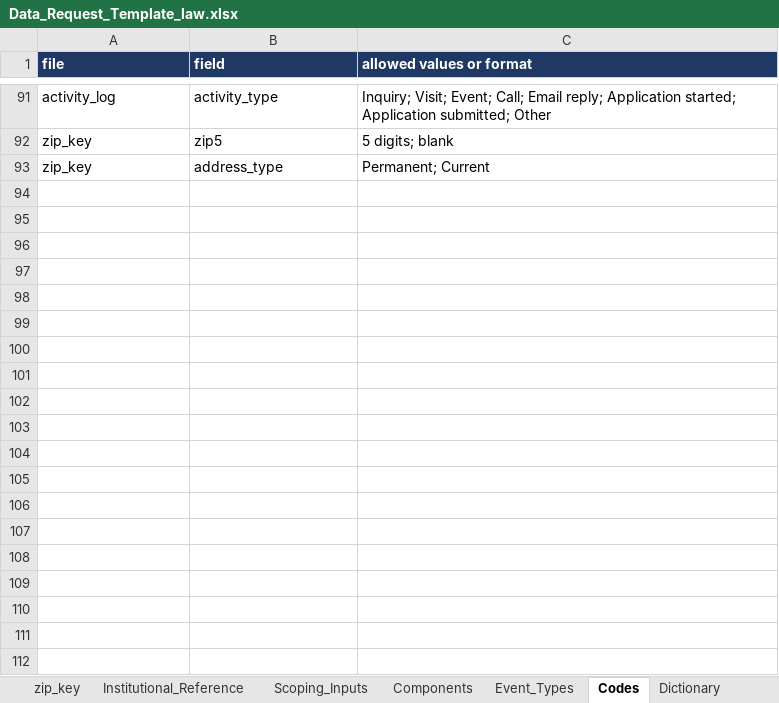
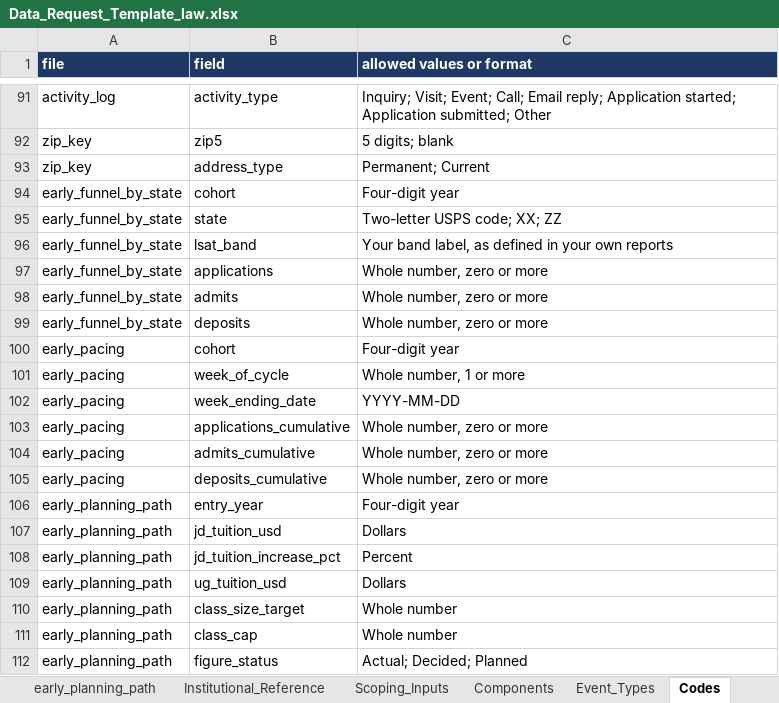
Before and after one commit to jason-e-cohen/EFM-FAO, an Excel workbook: efa_fao/docs/data_request_v3/output/Data_Request_Template_law.xlsx, sheet Codes, drawn as a sheet; only a part is shown, gaps mark what is left out; values as stored, in another font and other column widths than the file's, no borders; the diff names each change by its address in the sheet, - before the commit and + after, or states it on an @@ line.

Commit message:
Audited state, Nov 16: v2.7 design set, spec v0.5, Sessions A and B audits

```diff
--- a/efa_fao/docs/data_request_v3/output/Data_Request_Template_law.xlsx (sheet Codes)
+++ b/efa_fao/docs/data_request_v3/output/Data_Request_Template_law.xlsx (sheet Codes)
+sheet tab: early_planning_path
+row 94: early_funnel_by_state | cohort | Four-digit year
+row 95: early_funnel_by_state | state | Two-letter USPS code; XX; ZZ
+row 96: early_funnel_by_state | lsat_band | Your band label, as defined in your own reports
+row 97: early_funnel_by_state | applications | Whole number, zero or more
+row 98: early_funnel_by_state | admits | Whole number, zero or more
+row 99: early_funnel_by_state | deposits | Whole number, zero or more
+row 100: early_pacing | cohort | Four-digit year
+row 101: early_pacing | week_of_cycle | Whole number, 1 or more
+row 102: early_pacing | week_ending_date | YYYY-MM-DD
+row 103: early_pacing | applications_cumulative | Whole number, zero or more
+row 104: early_pacing | admits_cumulative | Whole number, zero or more
+row 105: early_pacing | deposits_cumulative | Whole number, zero or more
+row 106: early_planning_path | entry_year | Four-digit year
+row 107: early_planning_path | jd_tuition_usd | Dollars
+row 108: early_planning_path | jd_tuition_increase_pct | Percent
+row 109: early_planning_path | ug_tuition_usd | Dollars
+row 110: early_planning_path | class_size_target | Whole number
+row 111: early_planning_path | class_cap | Whole number
+row 112: early_planning_path | figure_status | Actual; Decided; Planned
```
Also changed, not shown: sheet Dictionary, other sheet tabs, efa_fao/docs/data_request_v3/output/Data_Request_Template_undergraduate.xlsx, 38 other files.
